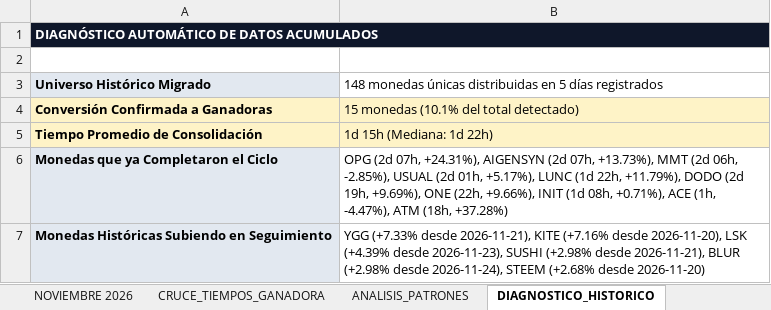
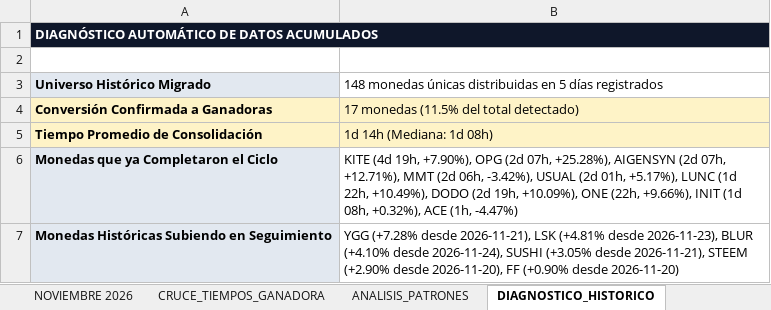
Before and after one commit to kjanoto-coder/panel-cripto, an Excel workbook: AUDITORIA_PRE_EXPLOSION.xlsx, sheet DIAGNOSTICO_HISTORICO, drawn as a sheet; values as stored, in another font and other column widths than the file's, no borders; the diff names each change by its address in the sheet, - before the commit and + after, or states it on an @@ line.

```diff
--- a/AUDITORIA_PRE_EXPLOSION.xlsx (sheet DIAGNOSTICO_HISTORICO)
+++ b/AUDITORIA_PRE_EXPLOSION.xlsx (sheet DIAGNOSTICO_HISTORICO)
-B4: 15 monedas (10.1% del total detectado)
+B4: 17 monedas (11.5% del total detectado)
-B5: 1d 15h (Mediana: 1d 22h)
+B5: 1d 14h (Mediana: 1d 08h)
-B6: OPG (2d 07h, +24.31%), AIGENSYN (2d 07h, +13.73%), MMT (2d 06h, -2.85%), USUAL (2d 01h, +5.17%), LUNC (1d 22h, +11.79%), DODO (2d 19h, +9.69%), ONE (22h, +9.66%), INIT (1d 08h, +0.71%), ACE (1h, -4.47%), ATM (18h, +37.28%)
+B6: KITE (4d 19h, +7.90%), OPG (2d 07h, +25.28%), AIGENSYN (2d 07h, +12.71%), MMT (2d 06h, -3.42%), USUAL (2d 01h, +5.17%), LUNC (1d 22h, +10.49%), DODO (2d 19h, +10.09%), ONE (22h, +9.66%), INIT (1d 08h, +0.32%), ACE (1h, -4.47%)
-B7: YGG (+7.33% desde 2026-11-21), KITE (+7.16% desde 2026-11-20), LSK (+4.39% desde 2026-11-23), SUSHI (+2.98% desde 2026-11-21), BLUR (+2.98% desde 2026-11-24), STEEM (+2.68% desde 2026-11-20)
+B7: YGG (+7.28% desde 2026-11-21), LSK (+4.81% desde 2026-11-23), BLUR (+4.10% desde 2026-11-24), SUSHI (+3.05% desde 2026-11-21), STEEM (+2.90% desde 2026-11-20), FF (+0.90% desde 2026-11-20)
```
Also changed, not shown: sheet NOVIEMBRE 2026, sheet CRUCE_TIEMPOS_GANADORA, sheet ANALISIS_PATRONES, 1 other file.
